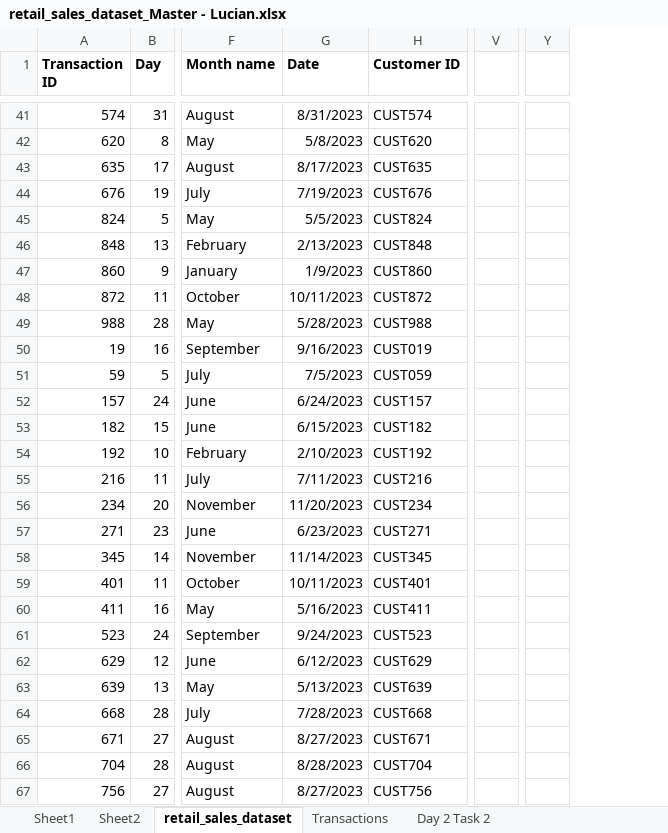
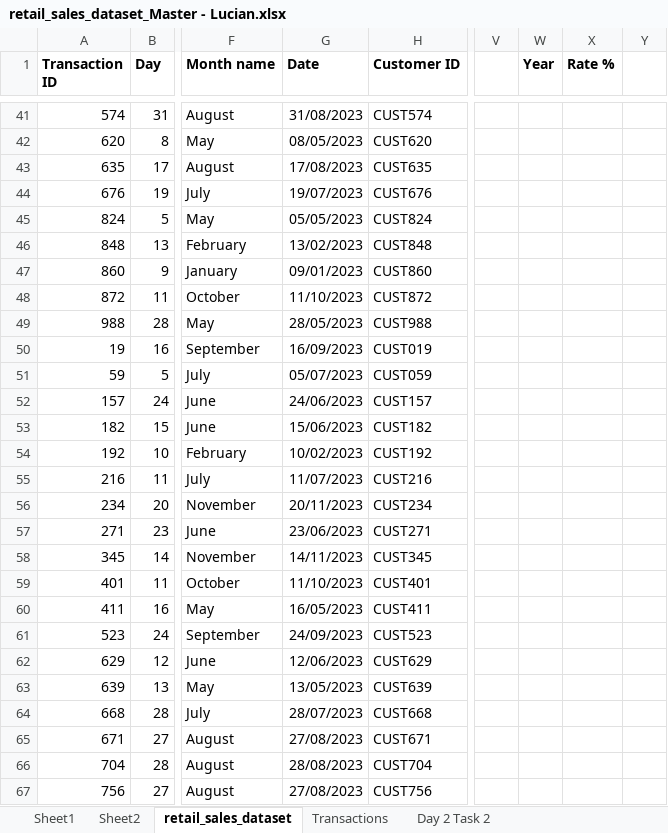
Before and after one commit to stanlucianionut/Retail-Sales-Excel-, an Excel workbook: retail_sales_dataset_Master - Lucian.xlsx, sheet retail_sales_dataset, drawn as a sheet; only a part is shown, gaps mark what is left out; values as stored, in another font and other column widths than the file's, no borders; conditional formats not drawn; removed rows and columns are numbered as before the commit, all else as after; the diff covers the shown part only; the diff names each change by its address in the sheet, - before the commit and + after, or states it on an @@ line.

```diff
--- a/retail_sales_dataset_Master - Lucian.xlsx (sheet retail_sales_dataset)
+++ b/retail_sales_dataset_Master - Lucian.xlsx (sheet retail_sales_dataset)
-column V, empty
+column V, empty
+column W (Year), empty
+column X (Rate %), empty
+column Y, empty
-column Y, empty
-G41 (Date): 8/31/2023
+G41 (Date): 31/08/2023
-G42 (Date): 5/8/2023
+G42 (Date): 08/05/2023
-G43 (Date): 8/17/2023
+G43 (Date): 17/08/2023
-G44 (Date): 7/19/2023
+G44 (Date): 19/07/2023
-G45 (Date): 5/5/2023
+G45 (Date): 05/05/2023
-G46 (Date): 2/13/2023
+G46 (Date): 13/02/2023
-G47 (Date): 1/9/2023
+G47 (Date): 09/01/2023
-G48 (Date): 10/11/2023
+G48 (Date): 11/10/2023
-G49 (Date): 5/28/2023
+G49 (Date): 28/05/2023
-G50 (Date): 9/16/2023
+G50 (Date): 16/09/2023
-G51 (Date): 7/5/2023
+G51 (Date): 05/07/2023
-G52 (Date): 6/24/2023
+G52 (Date): 24/06/2023
-G53 (Date): 6/15/2023
+G53 (Date): 15/06/2023
-G54 (Date): 2/10/2023
+G54 (Date): 10/02/2023
-G55 (Date): 7/11/2023
+G55 (Date): 11/07/2023
-G56 (Date): 11/20/2023
+G56 (Date): 20/11/2023
-G57 (Date): 6/23/2023
+G57 (Date): 23/06/2023
-G58 (Date): 11/14/2023
+G58 (Date): 14/11/2023
-G59 (Date): 10/11/2023
+G59 (Date): 11/10/2023
-G60 (Date): 5/16/2023
+G60 (Date): 16/05/2023
-G61 (Date): 9/24/2023
+G61 (Date): 24/09/2023
-G62 (Date): 6/12/2023
+G62 (Date): 12/06/2023
-G63 (Date): 5/13/2023
+G63 (Date): 13/05/2023
-G64 (Date): 7/28/2023
+G64 (Date): 28/07/2023
-G65 (Date): 8/27/2023
+G65 (Date): 27/08/2023
-G66 (Date): 8/28/2023
+G66 (Date): 28/08/2023
-G67 (Date): 8/27/2023
+G67 (Date): 27/08/2023
```
Also changed, not shown: 983 edited cells elsewhere in this sheet, sheet Transactions, sheet Sheet1, sheet Sheet2, formulas that keep their value, charts or pictures.
